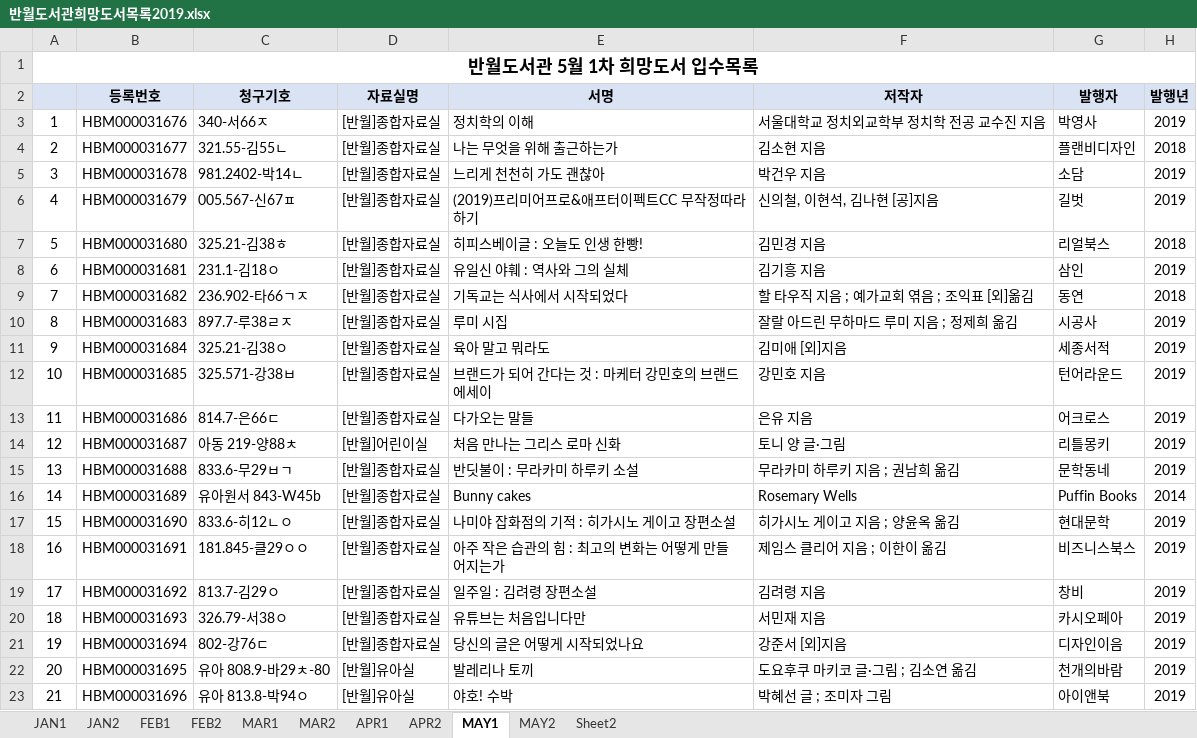
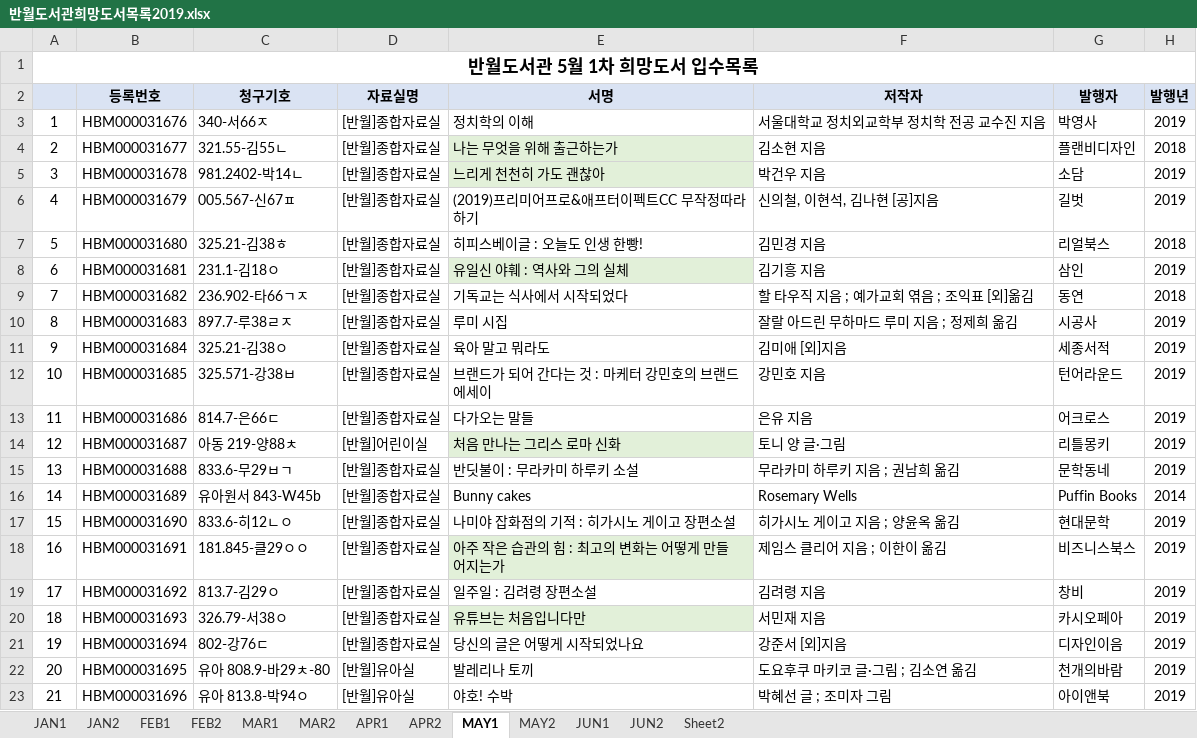
Before and after one commit to SangguKang/doc, an Excel workbook: 반월도서관희망도서목록2019.xlsx, sheet MAY1, drawn as a sheet; values as stored, in another font and other column widths than the file's, no borders; the diff names each change by its address in the sheet, - before the commit and + after, or states it on an @@ line.

```diff
--- a/반월도서관희망도서목록2019.xlsx (sheet MAY1)
+++ b/반월도서관희망도서목록2019.xlsx (sheet MAY1)
+sheet tab: JUN1
+sheet tab: JUN2
-E4:E5 fill: none
+E4:E5 fill: #E2F0D9
-E8 fill: none
+E8 fill: #E2F0D9
-E14 fill: none
+E14 fill: #E2F0D9
-E18 fill: none
+E18 fill: #E2F0D9
-E20 fill: none
+E20 fill: #E2F0D9
```
Also changed, not shown: sheet APR2, sheet MAY2.
